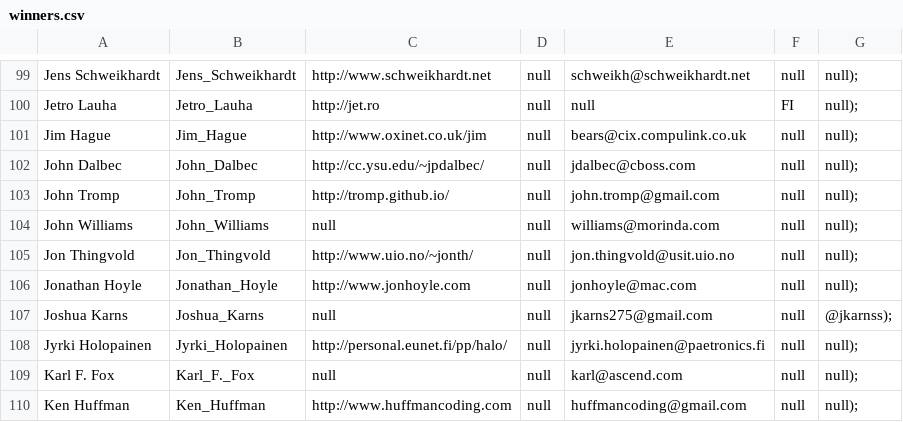
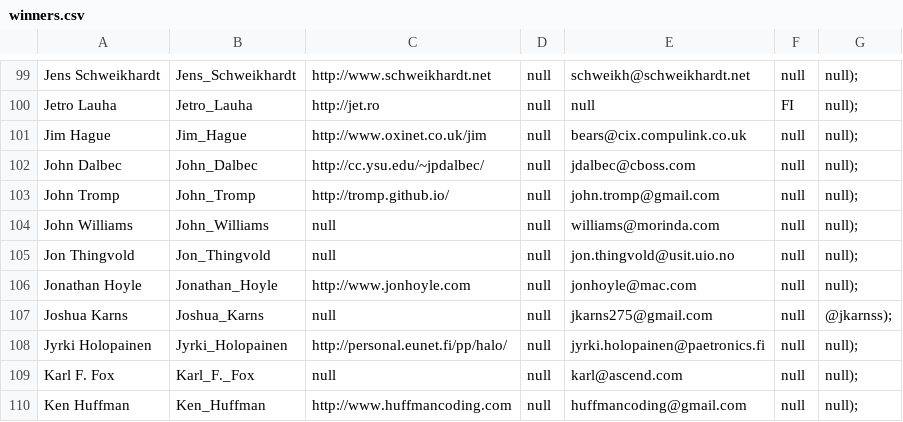
Before and after one commit to ioccc-src/winner, a CSV file: tmp/winners.csv, drawn as a sheet; only a part is shown, gaps mark what is left out.

Commit message:
Update and fixes in 1996/jonth
I note that this entry does not work in macOS even with XQuartz. The
invocation recommended caused a crash but I came up with an invocation
that made it go further along - but still also crash. I wrote in bugs.md
details about it as well as giving a workaround in macOS (involves
another system with X11 forwarding - no not xhost). There is some C
pre-processed code in bugs.md in case this helps.

The URL of the author is dead and the Internet Wayback Machine was of no
help so it was removed from winners.csv and winners.html as well. It was
added as a missing link in bugs.md. It was not in the earlier entry from
1993 (they won twice) so I did not put it there.

Format fixes in README.md.

```diff
--- a/tmp/winners.csv
+++ b/tmp/winners.csv
@@ -104,3 +104,3 @@ John Tromp,John_Tromp,http://tromp.github.io/,null,john.tromp@gmail.com,null,nul
 John Williams,John_Williams,null,null,williams@morinda.com,null,null);
-Jon Thingvold,Jon_Thingvold,http://www.uio.no/~jonth/,null,jon.thingvold@usit.uio.no,null,null);
+Jon Thingvold,Jon_Thingvold,null,null,jon.thingvold@usit.uio.no,null,null);
 Jonathan Hoyle,Jonathan_Hoyle,http://www.jonhoyle.com,null,jonhoyle@mac.com,null,null);
```
Also changed, not shown: 3 other files.
